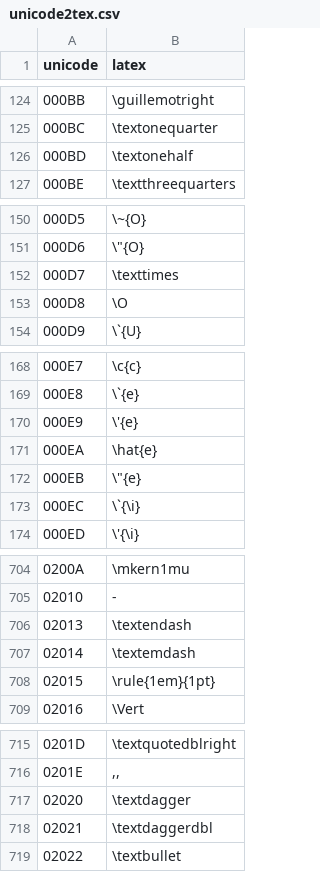
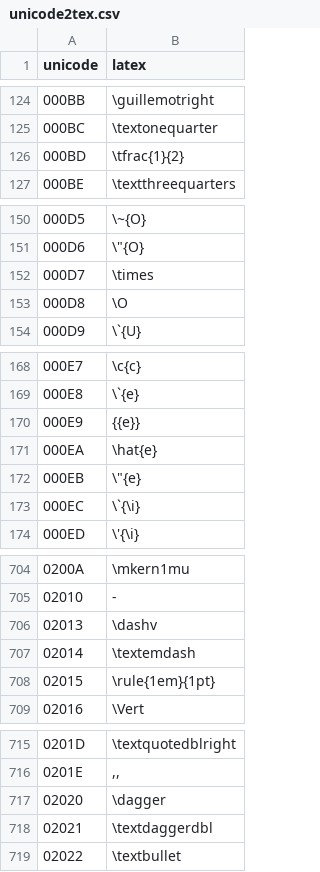
Before and after one commit to gipplab/mathosphere, a CSV file: mathosphere-core/src/main/resources/unicode2tex.csv, drawn as a sheet; only a part is shown, gaps mark what is left out.

Commit message:
A bunch of little fixes
* specify a main class
* find math in images, tables, links, refs

```diff
--- a/mathosphere-core/src/main/resources/unicode2tex.csv
+++ b/mathosphere-core/src/main/resources/unicode2tex.csv
@@ -125,3 +125,3 @@ unicode,latex
 000BC,"\textonequarter"
-000BD,"\textonehalf"
+000BD,"\tfrac{1}{2}"
 000BE,"\textthreequarters"
@@ -151,3 +151,3 @@ unicode,latex
 000D6,"\""{O}"
-000D7,"\texttimes"
+000D7,"\times"
 000D8,"\O"
@@ -169,3 +169,3 @@ unicode,latex
 000E8,"\`{e}"
-000E9,"\'{e}"
+000E9,"{{e}}"
 000EA,\hat{e}
@@ -705,3 +705,3 @@ unicode,latex
 02010,"-"
-02013,"\textendash"
+02013,"\dashv"
 02014,"\textemdash"
@@ -716,3 +716,3 @@ unicode,latex
 0201E,",,"
-02020,"\textdagger"
+02020,"\dagger"
 02021,"\textdaggerdbl"
```
Also changed, not shown: 26 other files.
